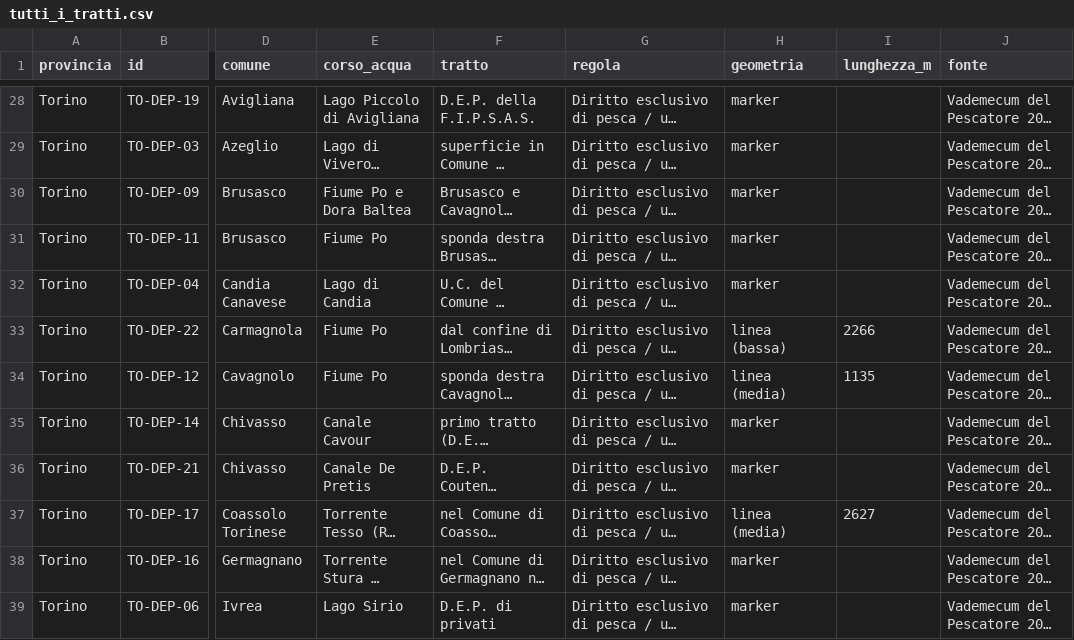
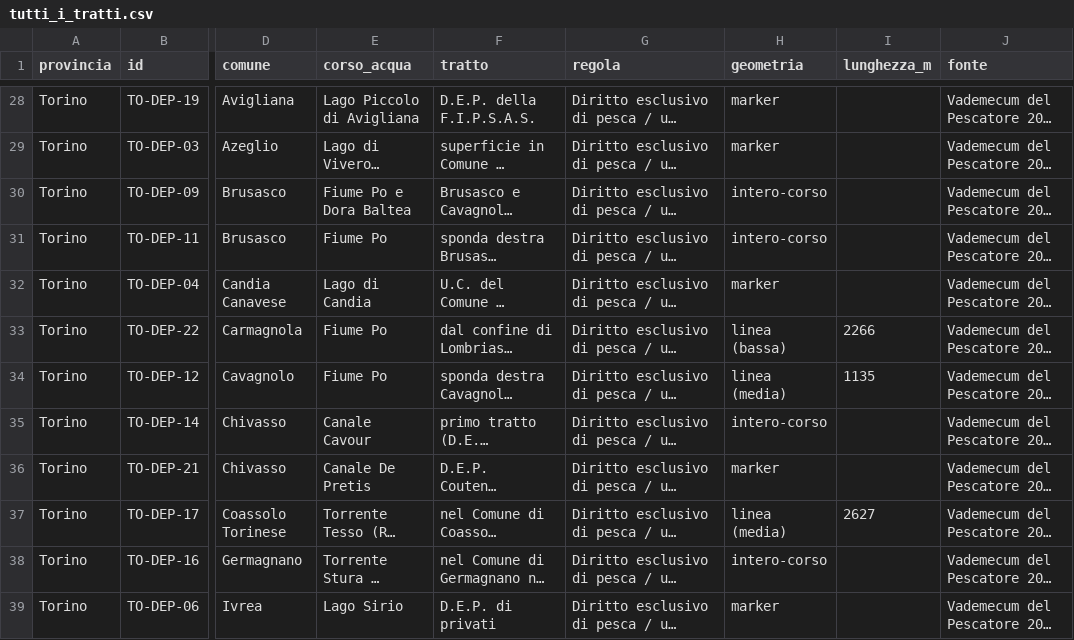
Before and after one commit to ValerioDolci/pesca-piemonte, a CSV file: data/processed/tutti_i_tratti.csv, drawn as a sheet; only a part is shown, gaps mark what is left out; long unchanged cells end in …; the diff covers the shown part only; the diff names each change by its address in the sheet, - before the commit and + after, or states it on an @@ line.

Commit message:
Vercelli: dataset+geometria+confine, SOURCES aggiornato

```diff
--- a/data/processed/tutti_i_tratti.csv
+++ b/data/processed/tutti_i_tratti.csv
-H30:H31 (geometria): marker
+H30:H31 (geometria): intero-corso
-H35 (geometria): marker
+H35 (geometria): intero-corso
-H38 (geometria): marker
+H38 (geometria): intero-corso
```
Also changed, not shown: 14 added rows and 40 edited cells elsewhere in this file, 12 other files.
